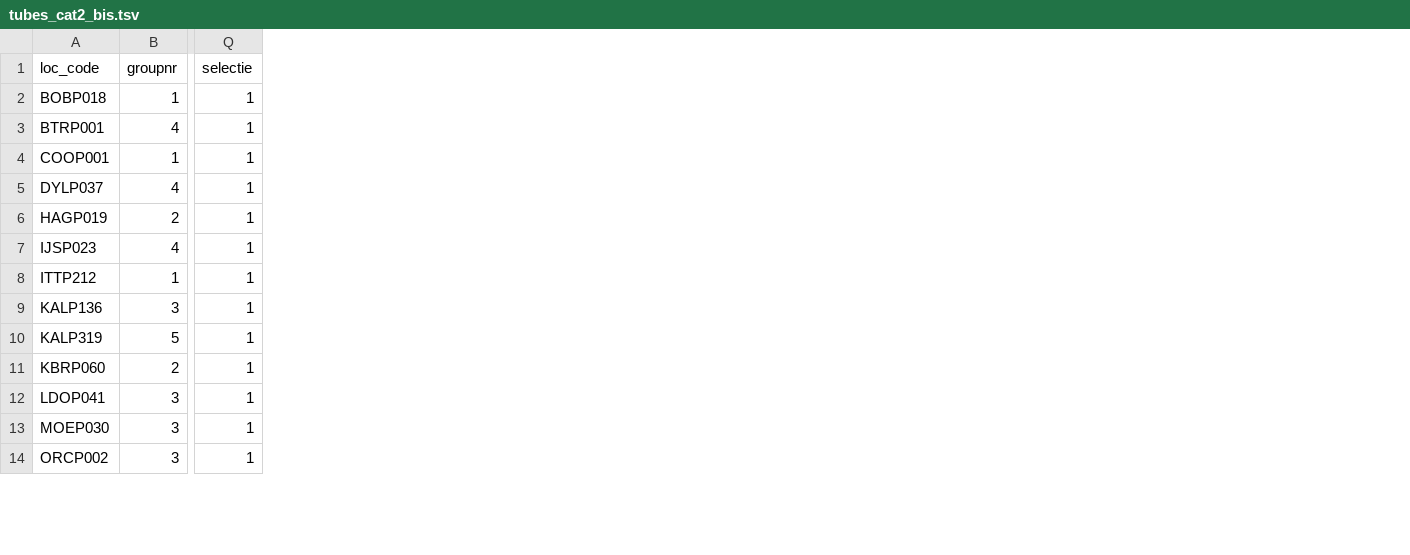
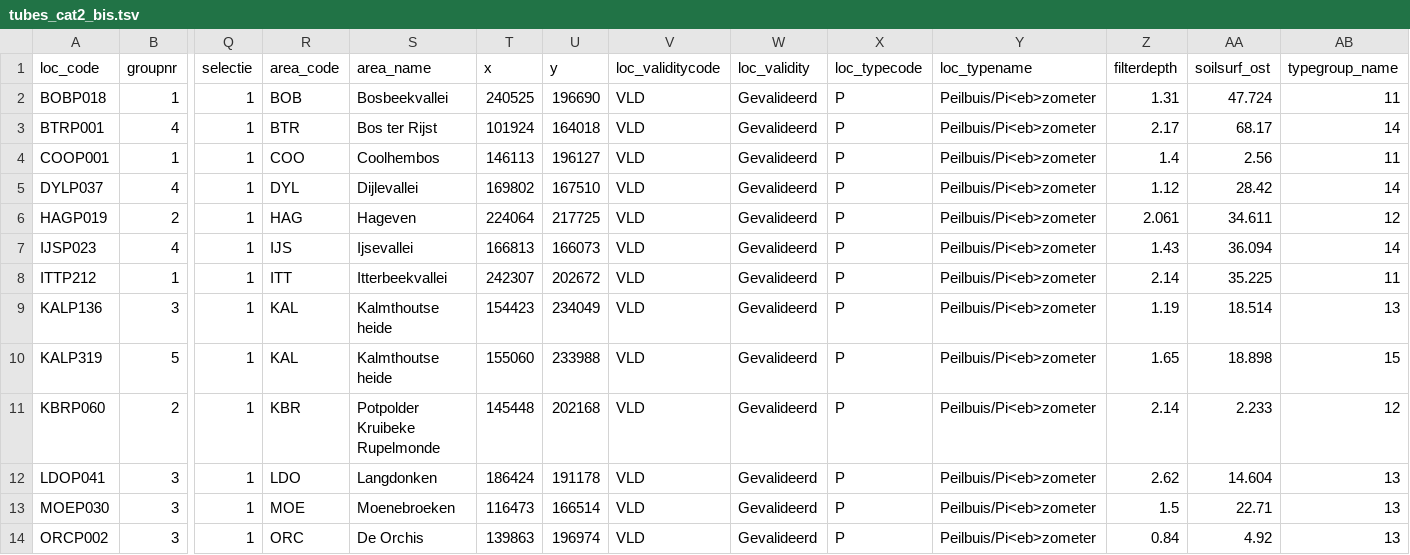
Before and after one commit to w-jan/Droogtemeetnet, a TSV file: data/tubes_cat2_bis.tsv, drawn as a sheet; only a part is shown, gaps mark what is left out; the diff names each change by its address in the sheet, - before the commit and + after, or states it on an @@ line.

Commit message:
data: tubes_cat2_bis (include some more variables, tube-characteristics)

```diff
--- a/data/tubes_cat2_bis.tsv
+++ b/data/tubes_cat2_bis.tsv
+column R (area_code), rows 2-14: BOB | BTR | COO | DYL | HAG | IJS | ITT | KAL | KAL | KBR | LDO | MOE | ORC
+column S (area_name), rows 2-14: Bosbeekvallei | Bos ter Rijst | Coolhembos | Dijlevallei | Hageven | Ijsevallei | Itterbeekvallei | Kalmthoutse heide | Kalmthoutse heide | Potpolder Kruibeke Rupelmonde | Langdonken | Moenebroeken | De Orchis
+column T (x), rows 2-14: 240525 | 101924 | 146113 | 169802 | 224064 | 166813 | 242307 | 154423 | 155060 | 145448 | 186424 | 116473 | 139863
+column U (y), rows 2-14: 196690 | 164018 | 196127 | 167510 | 217725 | 166073 | 202672 | 234049 | 233988 | 202168 | 191178 | 166514 | 196974
+column V (loc_validitycode), rows 2-14: all VLD
+column W (loc_validity), rows 2-14: all Gevalideerd
+column X (loc_typecode), rows 2-14: all P
+column Y (loc_typename), rows 2-14: all Peilbuis/Pi<eb>zometer
+column Z (filterdepth), rows 2-14: 1.31 | 2.17 | 1.4 | 1.12 | 2.061 | 1.43 | 2.14 | 1.19 | 1.65 | 2.14 | 2.62 | 1.5 | 0.84
+column AA (soilsurf_ost), rows 2-14: 47.724 | 68.17 | 2.56 | 28.42 | 34.611 | 36.094 | 35.225 | 18.514 | 18.898 | 2.233 | 14.604 | 22.71 | 4.92
+column AB (typegroup_name), rows 2-14: 11 | 14 | 11 | 14 | 12 | 14 | 11 | 13 | 15 | 12 | 13 | 13 | 13
```
Also changed, not shown: 1 other file.
